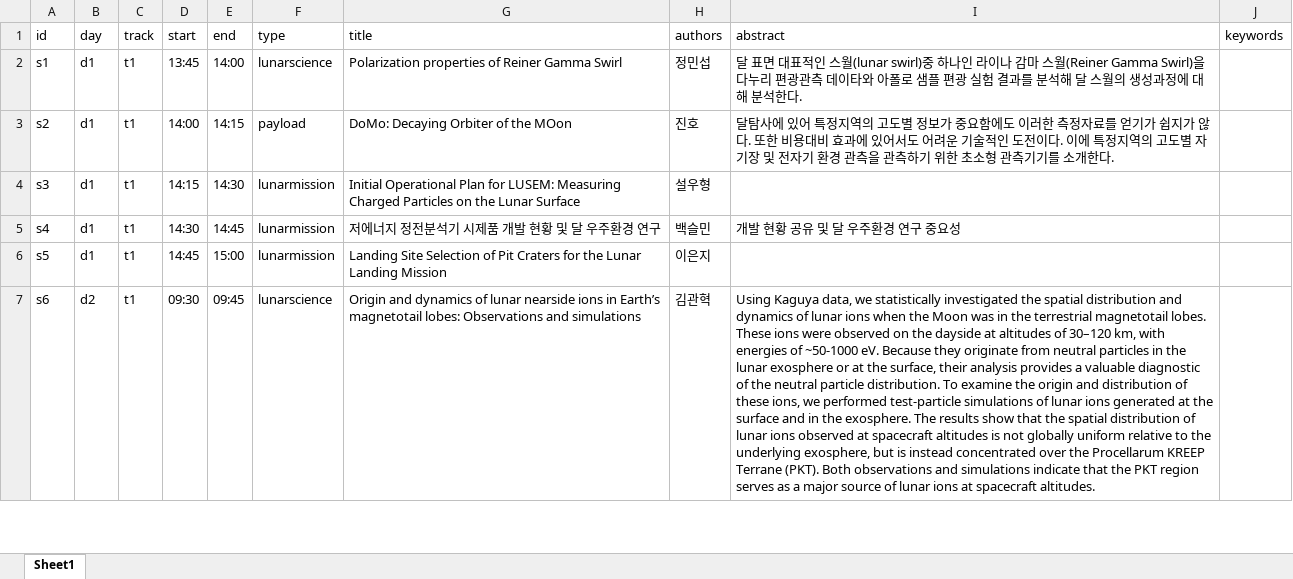
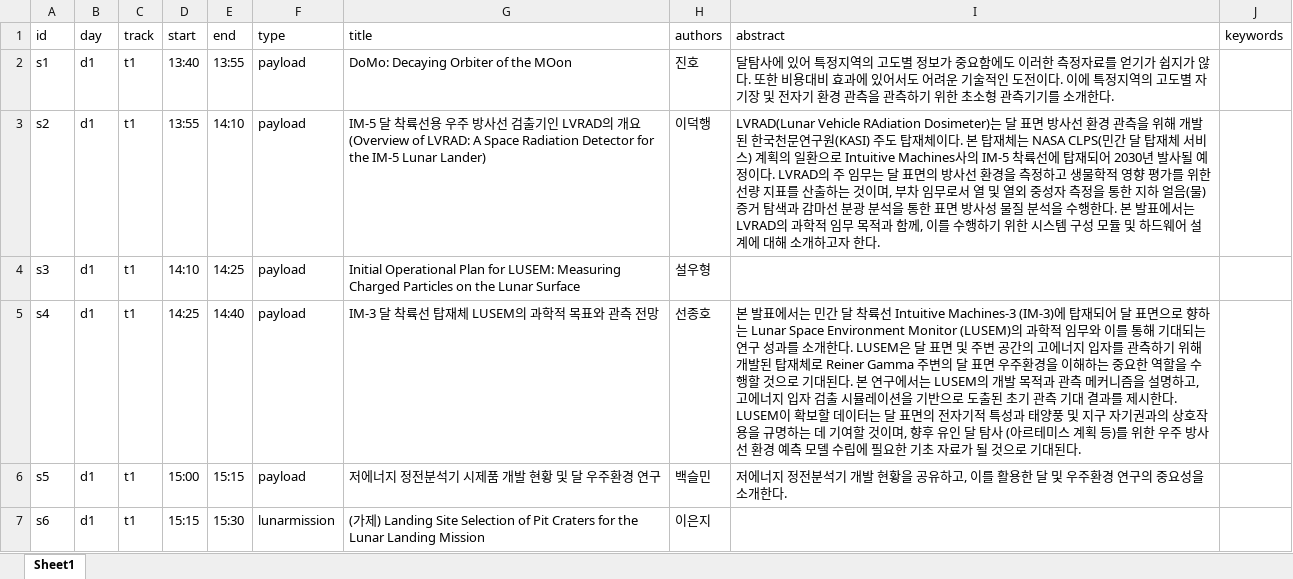
Before and after one commit to ysunahn/test_workshoppage_v3, an Excel workbook: 2026_Lunarworkshop_presentation.xlsx, sheet Sheet1, drawn as a sheet; only a part is shown; values as stored, in another font and other column widths than the file's, no borders; the diff covers the shown part only; the diff names each change by its address in the sheet, - before the commit and + after, or states it on an @@ line.

Commit message:
Add files via upload

```diff
--- a/2026_Lunarworkshop_presentation.xlsx (sheet Sheet1)
+++ b/2026_Lunarworkshop_presentation.xlsx (sheet Sheet1)
-D2 (start): 13:45
+D2 (start): 13:40
-E2 (end): 14:00
+E2 (end): 13:55
-F2 (type): lunarscience
+F2 (type): payload
-G2 (title): Polarization properties of Reiner Gamma Swirl
+G2 (title): DoMo: Decaying Orbiter of the MOon
-H2 (authors): 정민섭
+H2 (authors): 진호
-I2 (abstract): 달 표면 대표적인 스월(lunar swirl)중 하나인 라이나 감마 스월(Reiner Gamma Swirl)을 다누리 편광관측 데이타와 아폴로 샘플 편광 실험 결과를 분석해 달 스월의 생성과정에 대해 분석한다.
+I2 (abstract): 달탐사에 있어 특정지역의 고도별 정보가 중요함에도 이러한 측정자료를 얻기가 쉽지가 않다. 또한 비용대비 효과에 있어서도 어려운 기술적인 도전이다. 이에 특정지역의 고도별 자기장 및 전자기 환경 관측을 관측하기 위한 초소형 관측기기를 소개한다.
-D3 (start): 14:00
+D3 (start): 13:55
-E3 (end): 14:15
+E3 (end): 14:10
-G3 (title): DoMo: Decaying Orbiter of the MOon
+G3 (title): IM-5 달 착륙선용 우주 방사선 검출기인 LVRAD의 개요 (Overview of LVRAD: A Space Radiation Detector for the IM-5 Lunar Lander)
-H3 (authors): 진호
+H3 (authors): 이덕행
-I3 (abstract): 달탐사에 있어 특정지역의 고도별 정보가 중요함에도 이러한 측정자료를 얻기가 쉽지가 않다. 또한 비용대비 효과에 있어서도 어려운 기술적인 도전이다. 이에 특정지역의 고도별 자기장 및 전자기 환경 관측을 관측하기 위한 초소형 관측기기를 소개한다.
+I3 (abstract): LVRAD(Lunar Vehicle RAdiation Dosimeter)는 달 표면 방사선 환경 관측을 위해 개발된 한국천문연구원(KASI) 주도 탑재체이다. 본 탑재체는 NASA CLPS(민간 달 탑재체 서비스) 계획의 일환으로 Intuitive Machines사의 IM-5 착륙선에 탑재되어 2030년 발사될 예정이다. LVRAD의 주 임무는 달 표면의 방사선 환경을 측정하고 생물학적 영향 평가를 위한 선량 지표를 산출하는 것이며, 부차 임무로서 열 및 열외 중성자 측정을 통한 지하 얼음(물) 증거 탐색과 감마선 분광 분석을 통한 표면 방사성 물질 분석을 수행한다. 본 발표에서는 LVRAD의 과학적 임무 목적과 함께, 이를 수행하기 위한 시스템 구성 모듈 및 하드웨어 설계에 대해 소개하고자 한다.
-D4 (start): 14:15
+D4 (start): 14:10
-E4 (end): 14:30
+E4 (end): 14:25
-F4:F6 (type): lunarmission
+F4:F6 (type): payload
-D5 (start): 14:30
+D5 (start): 14:25
-E5 (end): 14:45
+E5 (end): 14:40
-G5 (title): 저에너지 정전분석기 시제품 개발 현황 및 달 우주환경 연구
+G5 (title): IM-3 달 착륙선 탑재체 LUSEM의 과학적 목표와 관측 전망
-H5 (authors): 백슬민
+H5 (authors): 선종호
-I5 (abstract): 개발 현황 공유 및 달 우주환경 연구 중요성
+I5 (abstract): 본 발표에서는 민간 달 착륙선 Intuitive Machines-3 (IM-3)에 탑재되어 달 표면으로 향하는 Lunar Space Environment Monitor (LUSEM)의 과학적 임무와 이를 통해 기대되는 연구 성과를 소개한다. LUSEM은 달 표면 및 주변 공간의 고에너지 입자를 관측하기 위해 개발된 탑재체로 Reiner Gamma 주변의 달 표면 우주환경을 이해하는 중요한 역할을 수행할 것으로 기대된다. 본 연구에서는 LUSEM의 개발 목적과 관측 메커니즘을 설명하고, 고에너지 입자 검출 시뮬레이션을 기반으로 도출된 초기 관측 기대 결과를 제시한다. LUSEM이 확보할 데이터는 달 표면의 전자기적 특성과 태양풍 및 지구 자기권과의 상호작용을 규명하는 데 기여할 것이며, 향후 유인 달 탐사 (아르테미스 계획 등)를 위한 우주 방사선 환경 예측 모델 수립에 필요한 기초 자료가 될 것으로 기대된다.
-D6 (start): 14:45
+D6 (start): 15:00
-E6 (end): 15:00
+E6 (end): 15:15
-G6 (title): Landing Site Selection of Pit Craters for the Lunar Landing Mission
+G6 (title): 저에너지 정전분석기 시제품 개발 현황 및 달 우주환경 연구
-H6 (authors): 이은지
+H6 (authors): 백슬민
-I6 (abstract): (empty)
+I6 (abstract): 저에너지 정전분석기 개발 현황을 공유하고, 이를 활용한 달 및 우주환경 연구의 중요성을 소개한다.
-B7 (day): d2
+B7 (day): d1
-D7 (start): 09:30
+D7 (start): 15:15
-E7 (end): 09:45
+E7 (end): 15:30
-F7 (type): lunarscience
+F7 (type): lunarmission
-G7 (title): Origin and dynamics of lunar nearside ions in Earth’s magnetotail lobes: Observations and simulations
+G7 (title): (가제) Landing Site Selection of Pit Craters for the Lunar Landing Mission
-H7 (authors): 김관혁
+H7 (authors): 이은지
-I7 (abstract): Using Kaguya data, we statistically investigated the spatial distribution and dynamics of lunar ions when the Moon was in the terrestrial magnetotail lobes. These ions were observed on the dayside at altitudes of 30–120 km, with energies of ~50-1000 eV. Because they originate from neutral particles in the lunar exosphere or at the surface, their analysis provides a valuable diagnostic of the neutral particle distribution. To examine the origin and distribution of these ions, we performed test-particle simulations of lunar ions generated at the surface and in the exosphere. The results show that the spatial distribution of lunar ions observed at spacecraft altitudes is not globally uniform relative to the underlying exosphere, but is instead concentrated over the Procellarum KREEP Terrane (PKT). Both observations and simulations indicate that the PKT region serves as a major source of lunar ions at spacecraft altitudes.
+I7 (abstract): (empty)
```
Also changed, not shown: 12 added rows and 20 edited cells elsewhere in this sheet.
